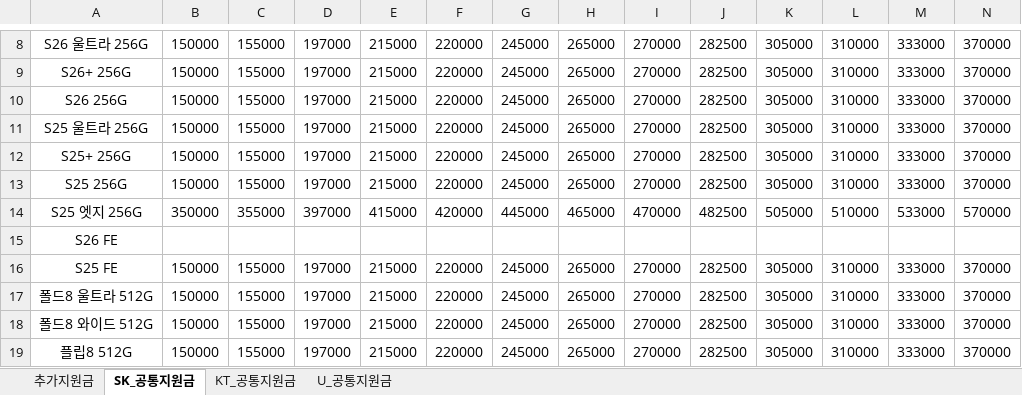
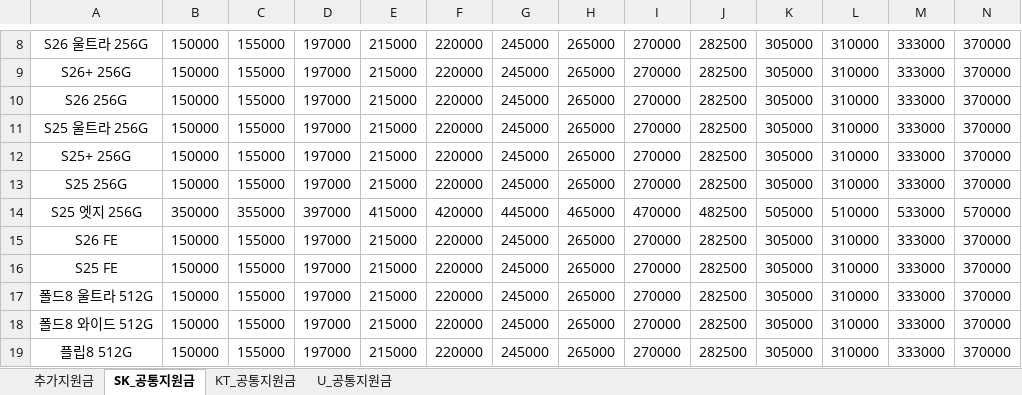
Before and after one commit to EomTaeWoong/-, an Excel workbook: policy_20260901.xlsx, sheet SK_공통지원금, drawn as a sheet; only a part is shown, gaps mark what is left out; values as stored, in another font and other column widths than the file's, no borders; removed rows and columns are numbered as before the commit, all else as after; rows hold the shown columns only; the diff names each change by its address in the sheet, - before the commit and + after, or states it on an @@ line.

Commit message:
Add files via upload

```diff
--- a/policy_20260901.xlsx (sheet SK_공통지원금)
+++ b/policy_20260901.xlsx (sheet SK_공통지원금)
-row 15: S26 FE
+row 15: S26 FE | 150000 | 155000 | 197000 | 215000 | 220000 | 245000 | 265000 | 270000 | 282500 | 305000 | 310000 | 333000 | 370000
```
Also changed, not shown: sheet U_공통지원금.
